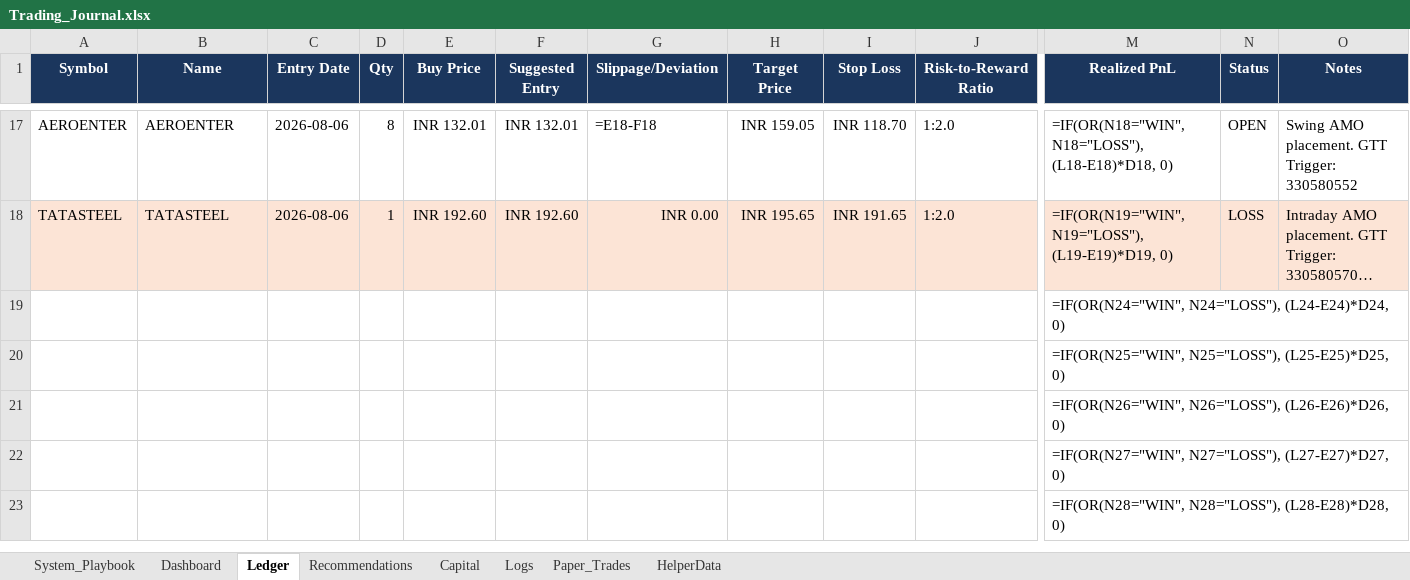
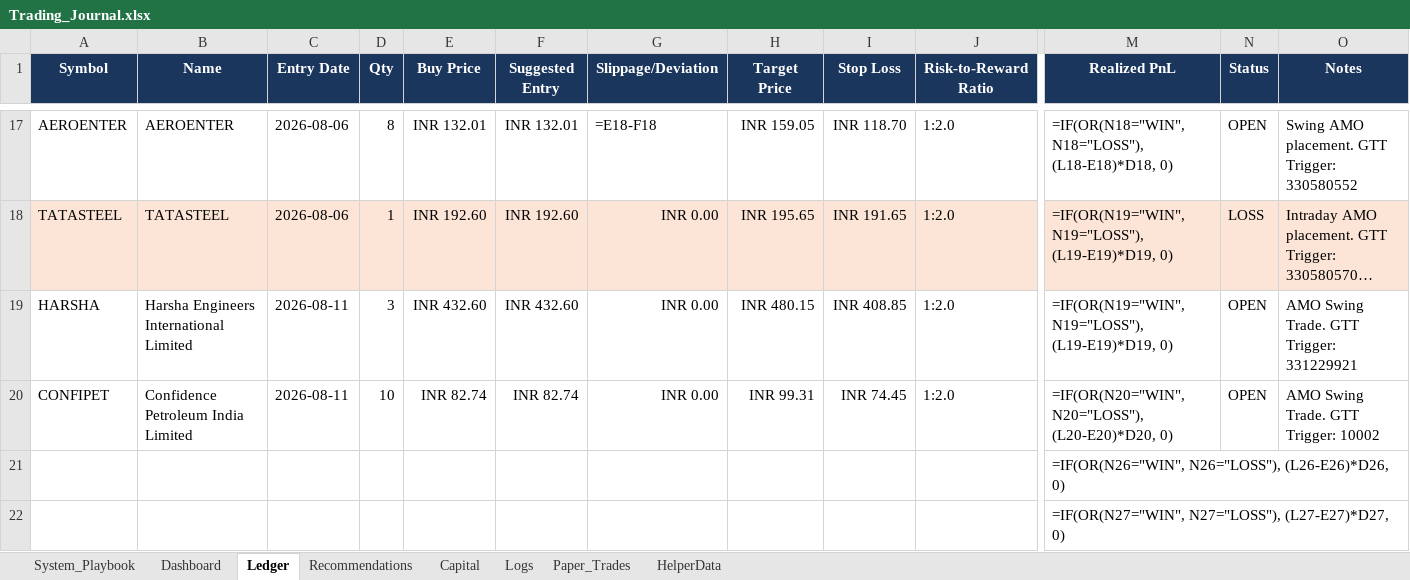
Before and after one commit to SyedTousifMasood/HalaalTrading, an Excel workbook: Trading_Journal.xlsx, sheet Ledger, drawn as a sheet; only a part is shown, gaps mark what is left out; the shorter side is filled out with more unchanged rows; long unchanged cells end in …; values as stored, in another font and other column widths than the file's, no borders; formulas without a stored value are shown as written; removed rows and columns are numbered as before the commit, all else as after; rows hold the shown columns only; the diff names each change by its address in the sheet, - before the commit and + after, or states it on an @@ line.

Commit message:
docs: Log HARSHA and CONFIPET buy entry orders and GTT exits to Trading Journal

```diff
--- a/Trading_Journal.xlsx (sheet Ledger)
+++ b/Trading_Journal.xlsx (sheet Ledger)
-row 19:  |  |  |  |  |  |  |  |  |  | =IF(OR(N24="WIN", N24="LOSS"), (L24-E24)*D24, 0)
-row 20:  |  |  |  |  |  |  |  |  |  | =IF(OR(N25="WIN", N25="LOSS"), (L25-E25)*D25, 0)
+row 19: HARSHA | Harsha Engineers International Limited | 2026-08-11 | 3 | INR 432.60 | INR 432.60 | INR 0.00 | INR 480.15 | INR 408.85 | 1:2.0 | =IF(OR(N19="WIN", N19="LOSS"), (L19-E19)*D19, 0) | OPEN | AMO Swing Trade. GTT Trigger: 331229921
+row 20: CONFIPET | Confidence Petroleum India Limited | 2026-08-11 | 10 | INR 82.74 | INR 82.74 | INR 0.00 | INR 99.31 | INR 74.45 | 1:2.0 | =IF(OR(N20="WIN", N20="LOSS"), (L20-E20)*D20, 0) | OPEN | AMO Swing Trade. GTT Trigger: 10002
```
Also changed, not shown: sheet Dashboard, sheet Capital, charts or pictures.
